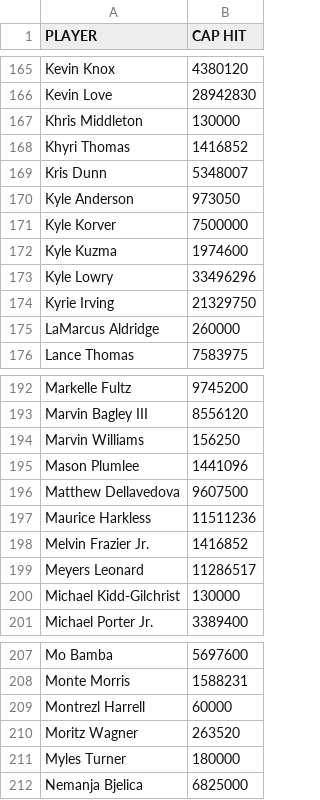
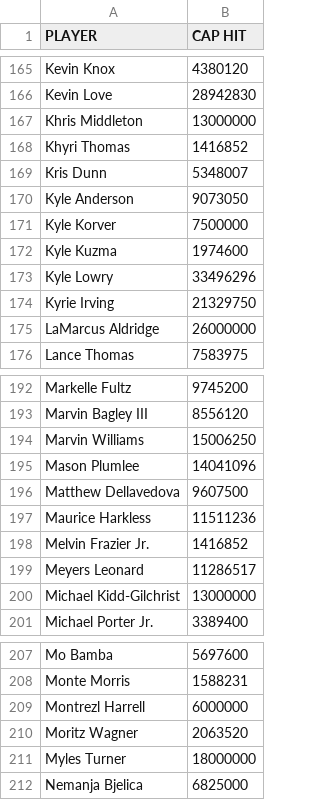
Before and after one commit to djblechn-su/Python-Project, a CSV file: 2019Sals.csv, drawn as a sheet; only a part is shown, gaps mark what is left out; the diff covers the shown part only.

```diff
--- a/2019Sals.csv
+++ b/2019Sals.csv
@@ -166,6 +166,6 @@ Kevin Knox,4380120
 Kevin Love,28942830
-Khris Middleton,130000
+Khris Middleton,13000000
 Khyri Thomas,1416852
 Kris Dunn,5348007
-Kyle Anderson,973050
+Kyle Anderson,9073050
 Kyle Korver,7500000
@@ -174,3 +174,3 @@ Kyle Lowry,33496296
 Kyrie Irving,21329750
-LaMarcus Aldridge,260000
+LaMarcus Aldridge,26000000
 Lance Thomas,7583975
@@ -193,4 +193,4 @@ Markelle Fultz,9745200
 Marvin Bagley III,8556120
-Marvin Williams,156250
-Mason Plumlee,1441096
+Marvin Williams,15006250
+Mason Plumlee,14041096
 Matthew Dellavedova,9607500
@@ -199,3 +199,3 @@ Melvin Frazier Jr.,1416852
 Meyers Leonard,11286517
-Michael Kidd-Gilchrist,130000
+Michael Kidd-Gilchrist,13000000
 Michael Porter Jr.,3389400
@@ -208,5 +208,5 @@ Mo Bamba,5697600
 Monte Morris,1588231
-Montrezl Harrell,60000
-Moritz Wagner,263520
-Myles Turner,180000
+Montrezl Harrell,6000000
+Moritz Wagner,2063520
+Myles Turner,18000000
 Nemanja Bjelica,6825000
```
Also changed, not shown: 27 edited cells elsewhere in this file, 2018Sals.csv, FAs2019.csv, 1 other file.
